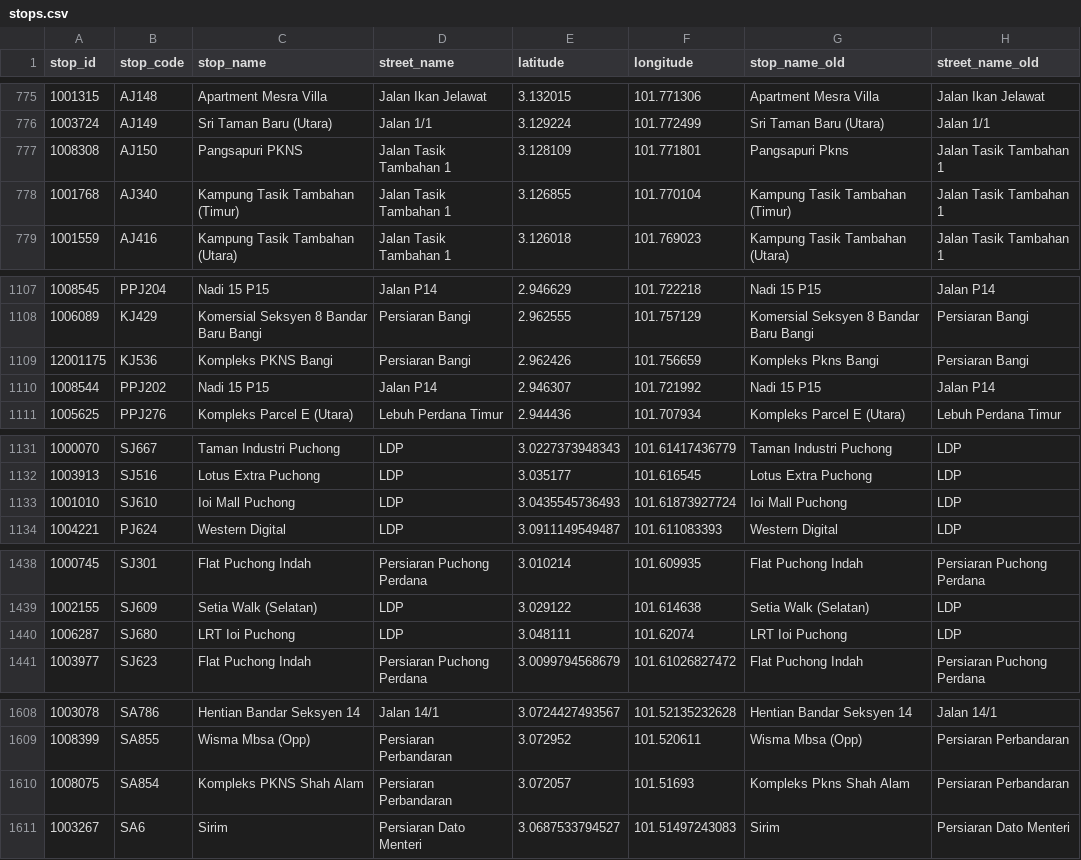
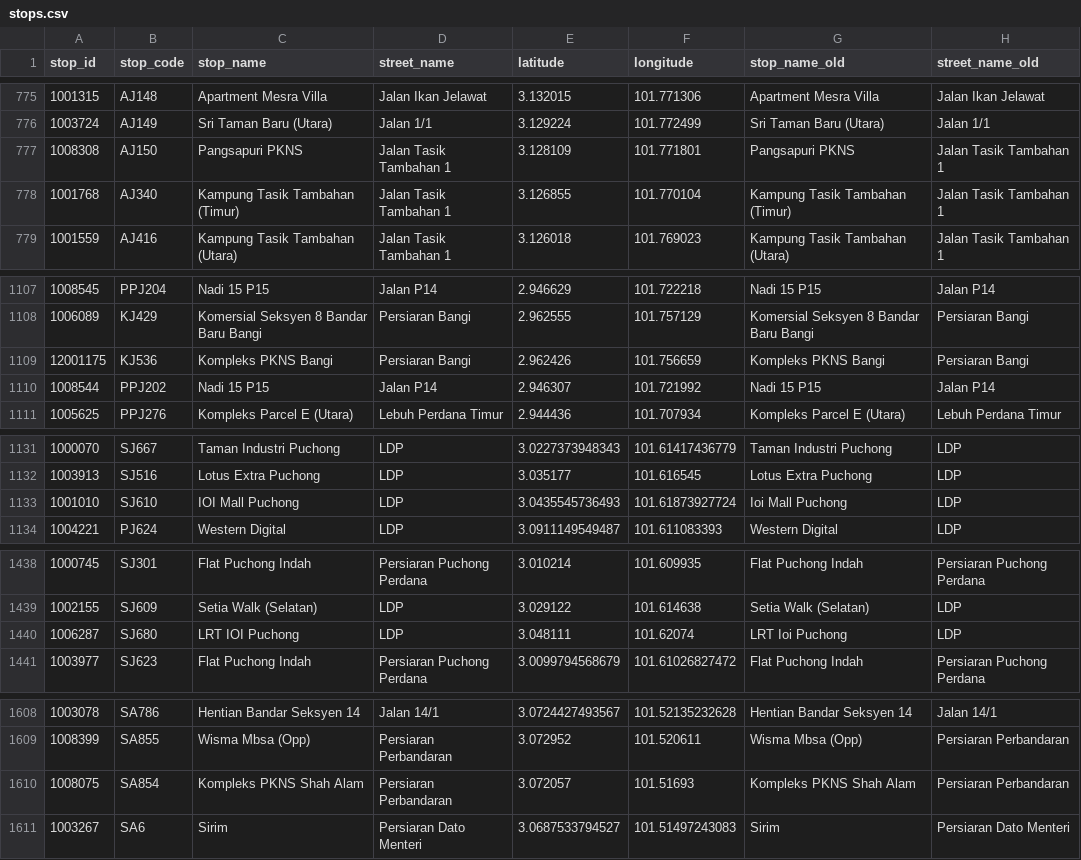
Before and after one commit to harithilmi/kl-transit, a CSV file: src/data/processed/stops.csv, drawn as a sheet; only a part is shown, gaps mark what is left out; the diff covers the shown part only.

Commit message:
Turn stop lists into a component

```diff
--- a/src/data/processed/stops.csv
+++ b/src/data/processed/stops.csv
@@ -776,3 +776,3 @@ stop_id,stop_code,stop_name,street_name,latitude,longitude,stop_name_old,street_
 1003724,AJ149,Sri Taman Baru (Utara),Jalan 1/1,3.129224,101.772499,Sri Taman Baru (Utara),Jalan 1/1
-1008308,AJ150,Pangsapuri PKNS,Jalan Tasik Tambahan 1,3.128109,101.771801,Pangsapuri Pkns,Jalan Tasik Tambahan 1
+1008308,AJ150,Pangsapuri PKNS,Jalan Tasik Tambahan 1,3.128109,101.771801,Pangsapuri PKNS,Jalan Tasik Tambahan 1
 1001768,AJ340,Kampung Tasik Tambahan (Timur),Jalan Tasik Tambahan 1,3.126855,101.770104,Kampung Tasik Tambahan (Timur),Jalan Tasik Tambahan 1
@@ -1108,3 +1108,3 @@ stop_id,stop_code,stop_name,street_name,latitude,longitude,stop_name_old,street_
 1006089,KJ429,Komersial Seksyen 8 Bandar Baru Bangi,Persiaran Bangi,2.962555,101.757129,Komersial Seksyen 8 Bandar Baru Bangi,Persiaran Bangi
-12001175,KJ536,Kompleks PKNS Bangi,Persiaran Bangi,2.962426,101.756659,Kompleks Pkns Bangi,Persiaran Bangi
+12001175,KJ536,Kompleks PKNS Bangi,Persiaran Bangi,2.962426,101.756659,Kompleks PKNS Bangi,Persiaran Bangi
 1008544,PPJ202,Nadi 15 P15,Jalan P14,2.946307,101.721992,Nadi 15 P15,Jalan P14
@@ -1132,3 +1132,3 @@ stop_id,stop_code,stop_name,street_name,latitude,longitude,stop_name_old,street_
 1003913,SJ516,Lotus Extra Puchong,LDP,3.035177,101.616545,Lotus Extra Puchong,LDP
-1001010,SJ610,Ioi Mall Puchong,LDP,3.0435545736493,101.61873927724,Ioi Mall Puchong,LDP
+1001010,SJ610,IOI Mall Puchong,LDP,3.0435545736493,101.61873927724,Ioi Mall Puchong,LDP
 1004221,PJ624,Western Digital,LDP,3.0911149549487,101.611083393,Western Digital,LDP
@@ -1439,3 +1439,3 @@ stop_id,stop_code,stop_name,street_name,latitude,longitude,stop_name_old,street_
 1002155,SJ609,Setia Walk (Selatan),LDP,3.029122,101.614638,Setia Walk (Selatan),LDP
-1006287,SJ680,LRT Ioi Puchong,LDP,3.048111,101.62074,LRT Ioi Puchong,LDP
+1006287,SJ680,LRT IOI Puchong,LDP,3.048111,101.62074,LRT Ioi Puchong,LDP
 1003977,SJ623,Flat Puchong Indah,Persiaran Puchong Perdana,3.0099794568679,101.61026827472,Flat Puchong Indah,Persiaran Puchong Perdana
@@ -1609,3 +1609,3 @@ stop_id,stop_code,stop_name,street_name,latitude,longitude,stop_name_old,street_
 1008399,SA855,Wisma Mbsa (Opp),Persiaran Perbandaran,3.072952,101.520611,Wisma Mbsa (Opp),Persiaran Perbandaran
-1008075,SA854,Kompleks PKNS Shah Alam,Persiaran Perbandaran,3.072057,101.51693,Kompleks Pkns Shah Alam,Persiaran Perbandaran
+1008075,SA854,Kompleks PKNS Shah Alam,Persiaran Perbandaran,3.072057,101.51693,Kompleks PKNS Shah Alam,Persiaran Perbandaran
 1003267,SA6,Sirim,Persiaran Dato Menteri,3.0687533794527,101.51497243083,Sirim,Persiaran Dato Menteri
```
Also changed, not shown: 26 edited cells elsewhere in this file, 3 other files.
